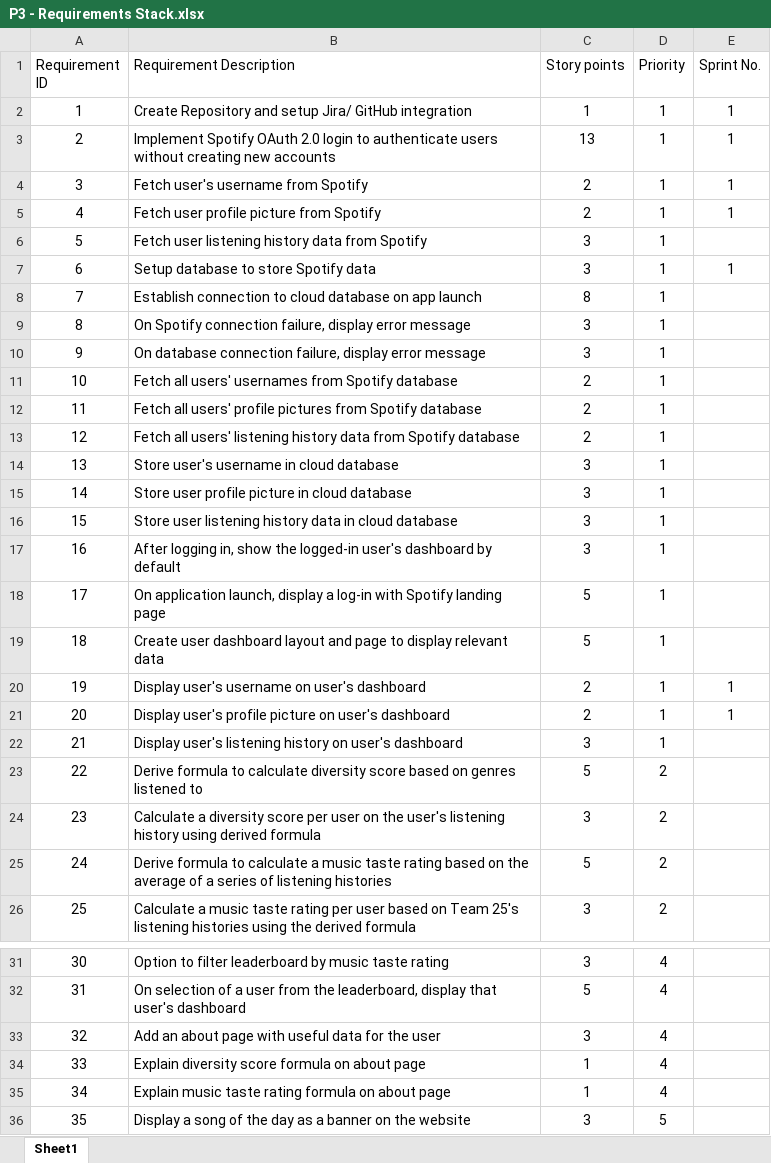
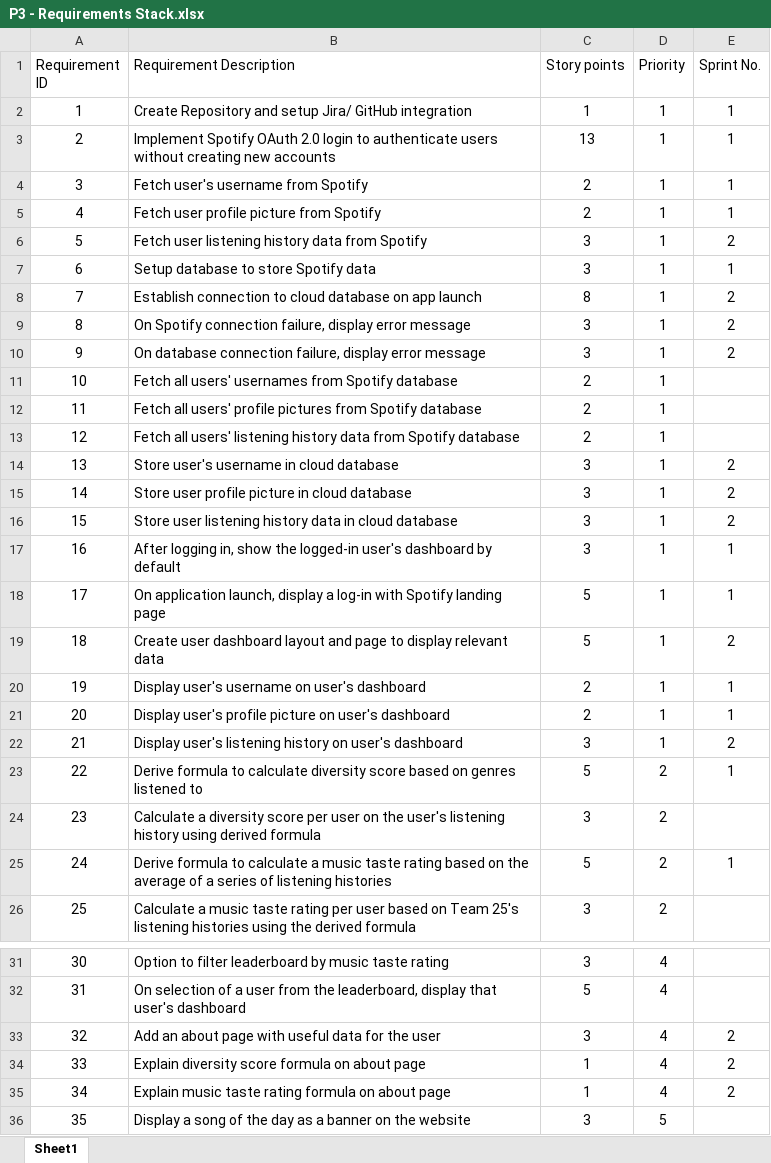
Before and after one commit to nifemi-l/EECS-581-Project-3, an Excel workbook: docs/P3 - Requirements Stack.xlsx, sheet Sheet1, drawn as a sheet; only a part is shown, gaps mark what is left out; values as stored, in another font and other column widths than the file's, no borders; table styles not drawn; the diff names each change by its address in the sheet, - before the commit and + after, or states it on an @@ line.

```diff
--- a/docs/P3 - Requirements Stack.xlsx (sheet Sheet1)
+++ b/docs/P3 - Requirements Stack.xlsx (sheet Sheet1)
-E6 (Sprint No.): (empty)
+E6 (Sprint No.): 2
-E8:E10 (Sprint No.): (empty)
+E8:E10 (Sprint No.): 2
-E14:E16 (Sprint No.): (empty)
+E14:E16 (Sprint No.): 2
-E17:E18 (Sprint No.): (empty)
+E17:E18 (Sprint No.): 1
-E19 (Sprint No.): (empty)
+E19 (Sprint No.): 2
-E22 (Sprint No.): (empty)
+E22 (Sprint No.): 2
-E23 (Sprint No.): (empty)
+E23 (Sprint No.): 1
-E25 (Sprint No.): (empty)
+E25 (Sprint No.): 1
-E33:E35 (Sprint No.): (empty)
+E33:E35 (Sprint No.): 2
```
Also changed, not shown: docs/P3 - Sprint 1 Artifacts.xlsx, 1 other file.
